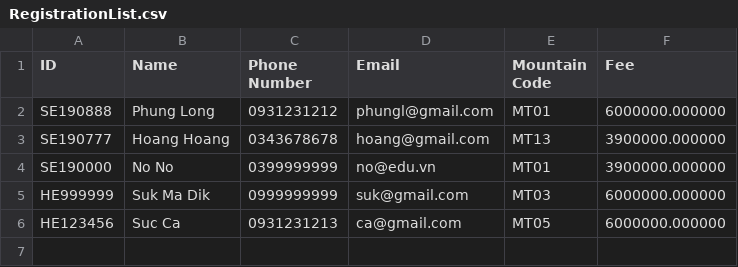
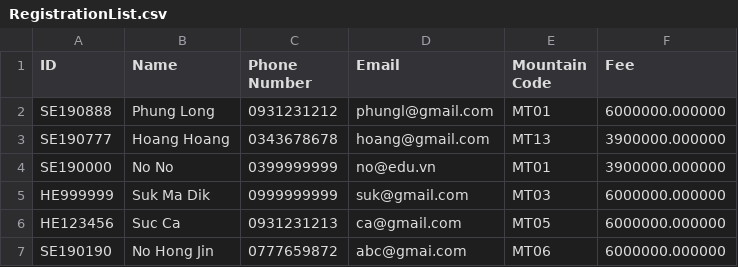
Before and after one commit to lgdlong/LAB211, a CSV file: LAB211_SP25/lab1/LAB1/src/Resources/RegistrationList.csv, drawn as a sheet; the diff names each change by its address in the sheet, - before the commit and + after, or states it on an @@ line.

```diff
--- a/LAB211_SP25/lab1/LAB1/src/Resources/RegistrationList.csv
+++ b/LAB211_SP25/lab1/LAB1/src/Resources/RegistrationList.csv
+row 7: SE190190 | No Hong Jin | 0777659872 | abc@gmai.com | MT06 | 6000000.000000
```
Also changed, not shown: 8 other files.
